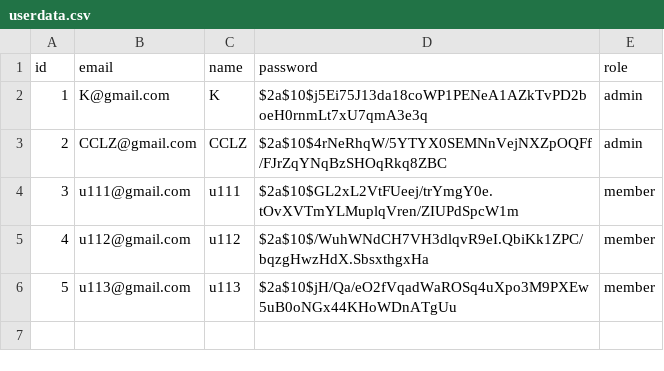
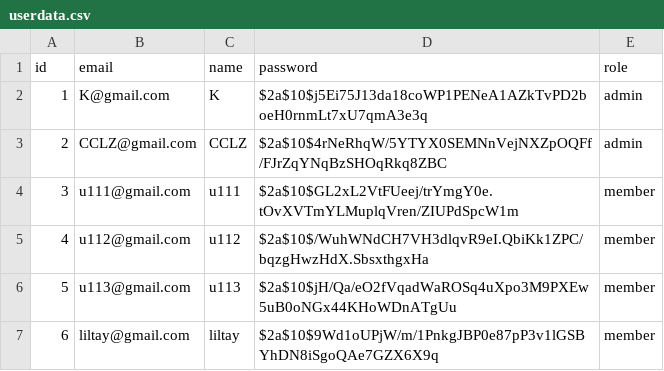
Before and after one commit to CCLZ0/JAD_CA1, a CSV file: userdata.csv, drawn as a sheet.

Commit message:
user role validation for navbar based off session auth

```diff
--- a/userdata.csv
+++ b/userdata.csv
@@ -6 +6,2 @@ id,email,name,password,role
 5,u113@gmail.com,u113,$2a$10$jH/Qa/eO2fVqadWaROSq4uXpo3M9PXEw5uB0oNGx44KHoWDnATgUu,member
+6,liltay@gmail.com,liltay,$2a$10$9Wd1oUPjW/m/1PnkgJBP0e87pP3v1lGSBYhDN8iSgoQAe7GZX6X9q,member
```
Also changed, not shown: 10 other files.
